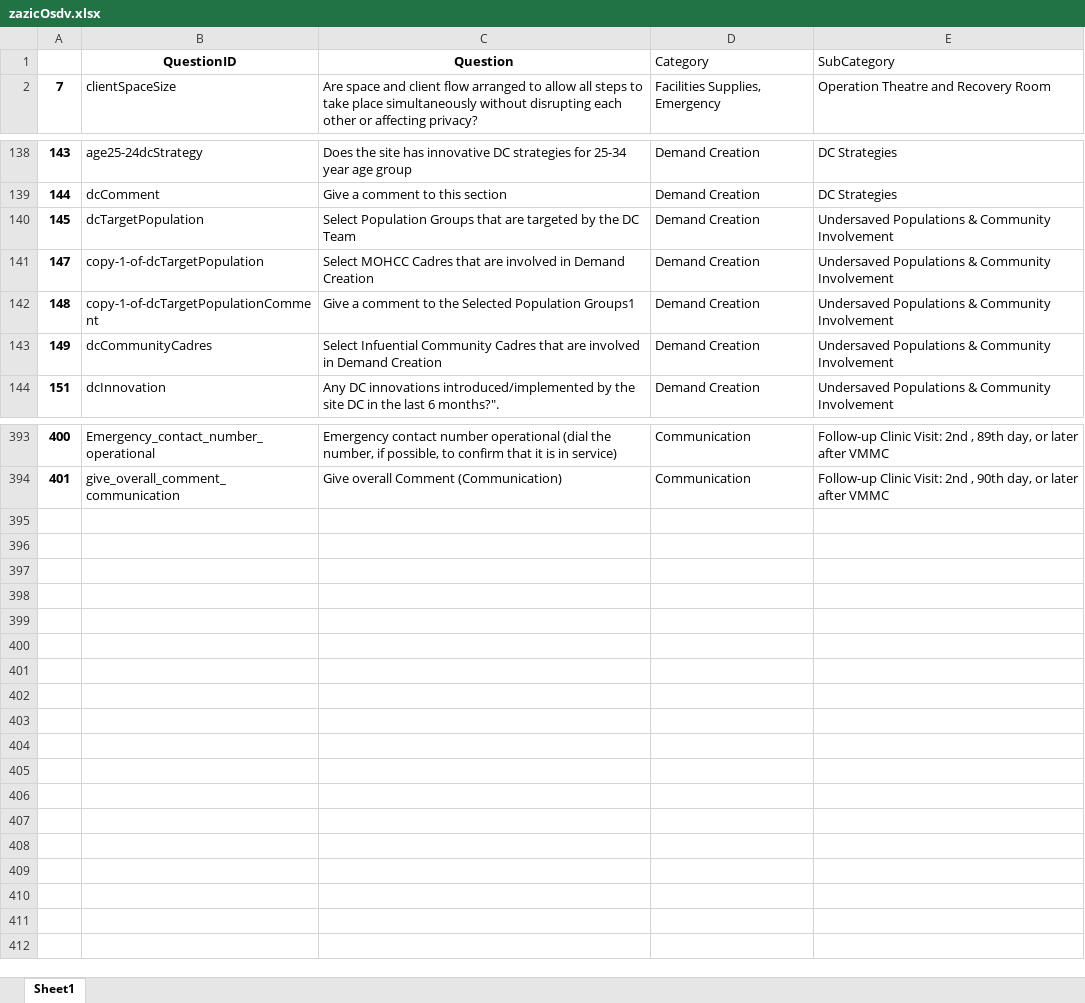
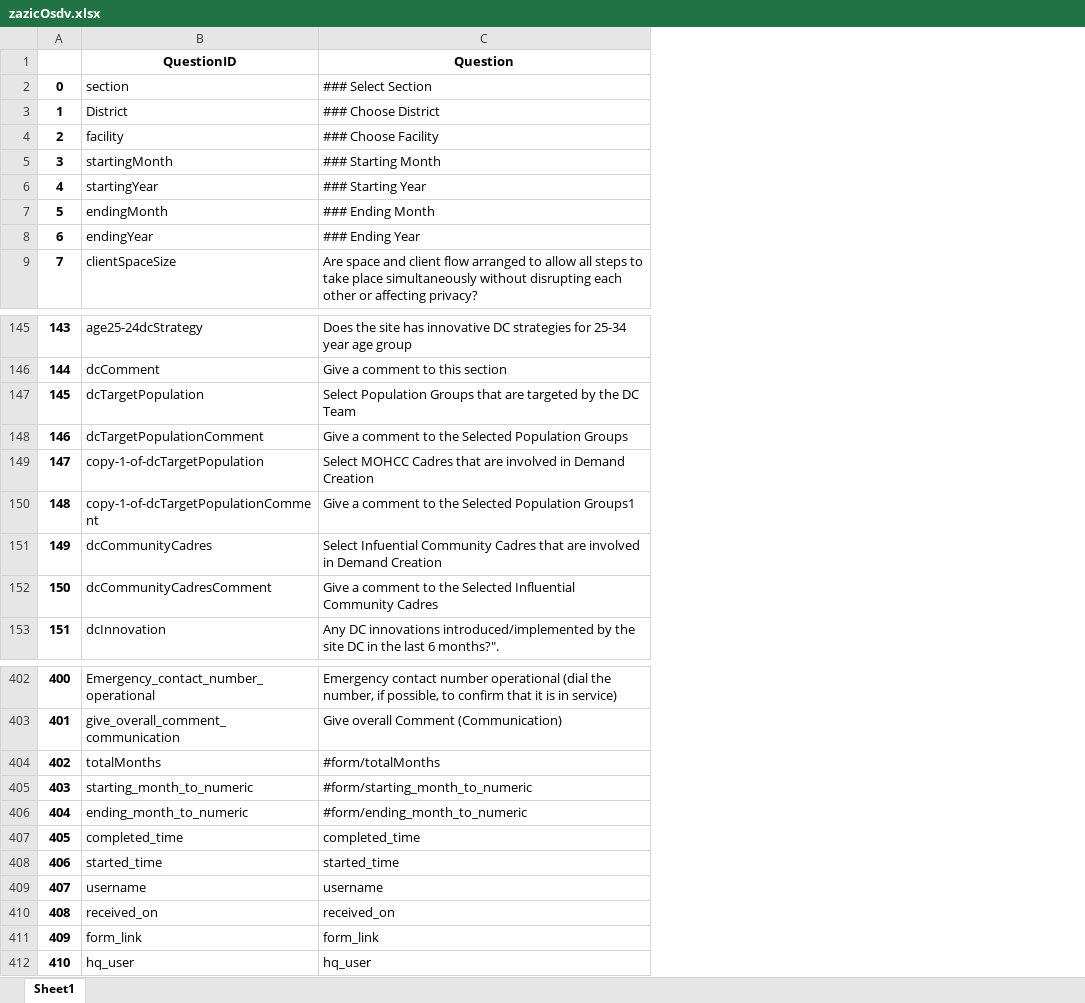
Before and after one commit to ashleymutenha/zazic-iqa, an Excel workbook: zazicOsdv.xlsx, sheet Sheet1, drawn as a sheet; only a part is shown, gaps mark what is left out; values as stored, in another font and other column widths than the file's, no borders; removed rows and columns are numbered as before the commit, all else as after; the diff covers the shown part only; the diff names each change by its address in the sheet, - before the commit and + after, or states it on an @@ line.

```diff
--- a/zazicOsdv.xlsx (sheet Sheet1)
+++ b/zazicOsdv.xlsx (sheet Sheet1)
-column D (Category), row 2: Facilities Supplies, Emergency; rows 138-144: all Demand Creation; rows 393-394: Communication | Communication
-column E (SubCategory), row 2: Operation Theatre and Recovery Room; rows 138-144: DC Strategies | DC Strategies | Undersaved Populations & Community Involvement | Undersaved Populations & Community Involvement | Undersaved Populations & Community Involvement | Undersaved Populations & Community Involvement | Undersaved Populations & Community Involvement; rows 393-394: Follow-up Clinic Visit: 2nd , 89th day, or later after VMMC | Follow-up Clinic Visit: 2nd , 90th day, or later after VMMC
+row 2: 0 | section | ### Select Section
+row 3: 1 | District | ### Choose District
+row 4: 2 | facility | ### Choose Facility
+row 5: 3 | startingMonth | ### Starting Month
+row 6: 4 | startingYear | ### Starting Year
+row 7: 5 | endingMonth | ### Ending Month
+row 8: 6 | endingYear | ### Ending Year
+row 148: 146 | dcTargetPopulationComment | Give a comment to the Selected Population Groups
+row 152: 150 | dcCommunityCadresComment | Give a comment to the Selected Influential Community Cadres
+row 404: 402 | totalMonths | #form/totalMonths
+row 405: 403 | starting_month_to_numeric | #form/starting_month_to_numeric
+row 406: 404 | ending_month_to_numeric | #form/ending_month_to_numeric
+row 407: 405 | completed_time | completed_time
+row 408: 406 | started_time | started_time
+row 409: 407 | username | username
+row 410: 408 | received_on | received_on
+row 411: 409 | form_link | form_link
+row 412: 410 | hq_user | hq_user
```
Also changed, not shown: 12 edited cells elsewhere in this sheet, data.xlsx, revisedOsdv.xlsx, 11 other files.
